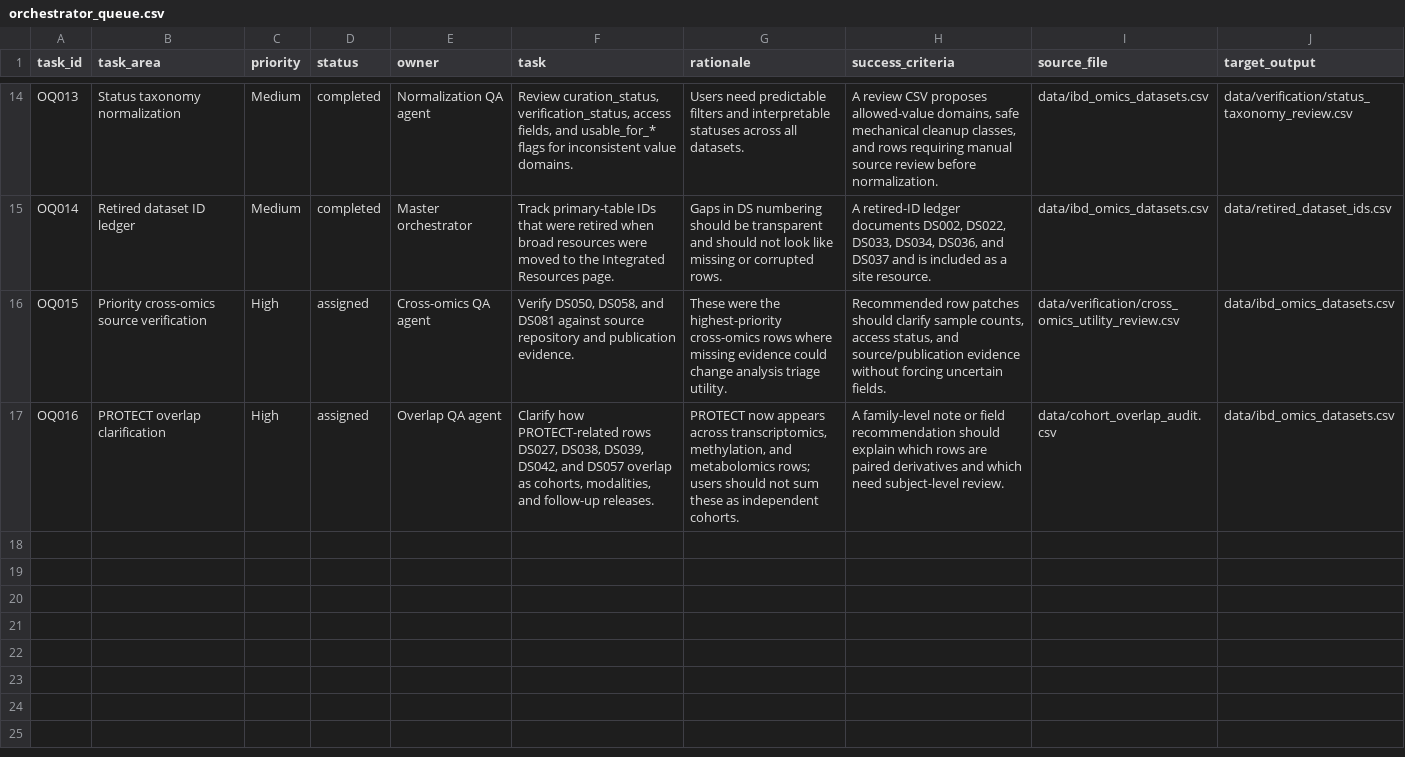
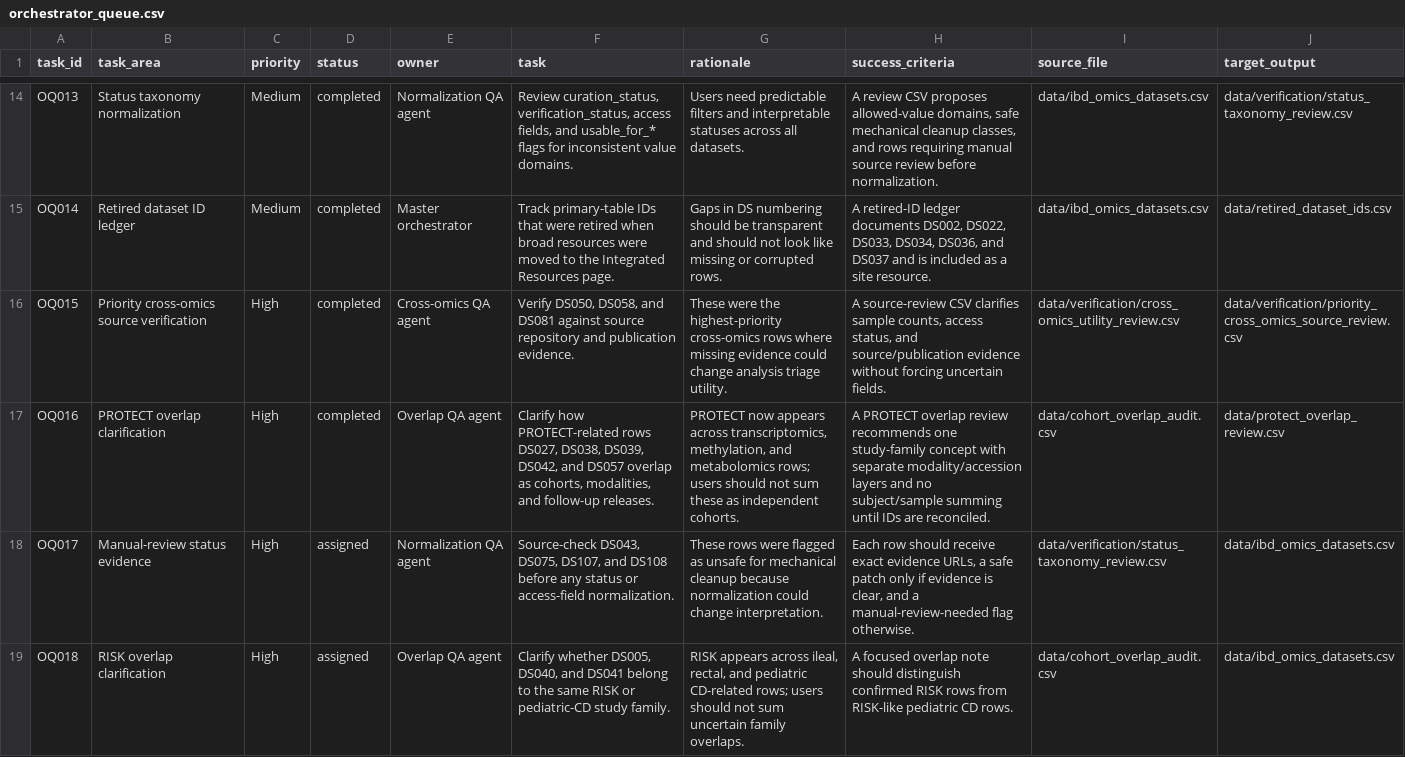
Before and after one commit to DahhamAlsoud/ibd-omics-explorer, a CSV file: data/orchestrator_queue.csv, drawn as a sheet; only a part is shown, gaps mark what is left out.

Commit message:
Add priority source and PROTECT overlap reviews

```diff
--- a/data/orchestrator_queue.csv
+++ b/data/orchestrator_queue.csv
@@ -15,3 +15,5 @@
 "OQ014","Retired dataset ID ledger","Medium","completed","Master orchestrator","Track primary-table IDs that were retired when broad resources were moved to the Integrated Resources page.","Gaps in DS numbering should be transparent and should not look like missing or corrupted rows.","A retired-ID ledger documents DS002, DS022, DS033, DS034, DS036, and DS037 and is included as a site resource.","data/ibd_omics_datasets.csv","data/retired_dataset_ids.csv"
-"OQ015","Priority cross-omics source verification","High","assigned","Cross-omics QA agent","Verify DS050, DS058, and DS081 against source repository and publication evidence.","These were the highest-priority cross-omics rows where missing evidence could change analysis triage utility.","Recommended row patches should clarify sample counts, access status, and source/publication evidence without forcing uncertain fields.","data/verification/cross_omics_utility_review.csv","data/ibd_omics_datasets.csv"
-"OQ016","PROTECT overlap clarification","High","assigned","Overlap QA agent","Clarify how PROTECT-related rows DS027, DS038, DS039, DS042, and DS057 overlap as cohorts, modalities, and follow-up releases.","PROTECT now appears across transcriptomics, methylation, and metabolomics rows; users should not sum these as independent cohorts.","A family-level note or field recommendation should explain which rows are paired derivatives and which need subject-level review.","data/cohort_overlap_audit.csv","data/ibd_omics_datasets.csv"
+"OQ015","Priority cross-omics source verification","High","completed","Cross-omics QA agent","Verify DS050, DS058, and DS081 against source repository and publication evidence.","These were the highest-priority cross-omics rows where missing evidence could change analysis triage utility.","A source-review CSV clarifies sample counts, access status, and source/publication evidence without forcing uncertain fields.","data/verification/cross_omics_utility_review.csv","data/verification/priority_cross_omics_source_review.csv"
+"OQ016","PROTECT overlap clarification","High","completed","Overlap QA agent","Clarify how PROTECT-related rows DS027, DS038, DS039, DS042, and DS057 overlap as cohorts, modalities, and follow-up releases.","PROTECT now appears across transcriptomics, methylation, and metabolomics rows; users should not sum these as independent cohorts.","A PROTECT overlap review recommends one study-family concept with separate modality/accession layers and no subject/sample summing until IDs are reconciled.","data/cohort_overlap_audit.csv","data/protect_overlap_review.csv"
+"OQ017","Manual-review status evidence","High","assigned","Normalization QA agent","Source-check DS043, DS075, DS107, and DS108 before any status or access-field normalization.","These rows were flagged as unsafe for mechanical cleanup because normalization could change interpretation.","Each row should receive exact evidence URLs, a safe patch only if evidence is clear, and a manual-review-needed flag otherwise.","data/verification/status_taxonomy_review.csv","data/ibd_omics_datasets.csv"
+"OQ018","RISK overlap clarification","High","assigned","Overlap QA agent","Clarify whether DS005, DS040, and DS041 belong to the same RISK or pediatric-CD study family.","RISK appears across ileal, rectal, and pediatric CD-related rows; users should not sum uncertain family overlaps.","A focused overlap note should distinguish confirmed RISK rows from RISK-like pediatric CD rows.","data/cohort_overlap_audit.csv","data/ibd_omics_datasets.csv"
```
Also changed, not shown: docs/data/orchestrator_queue.csv, 5 other files.
